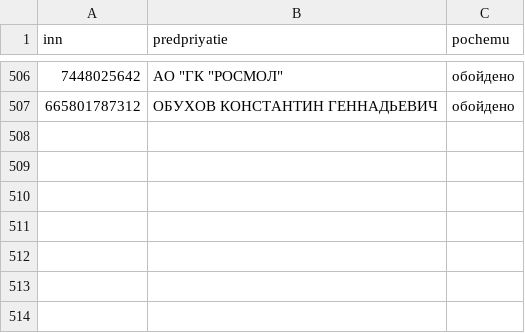
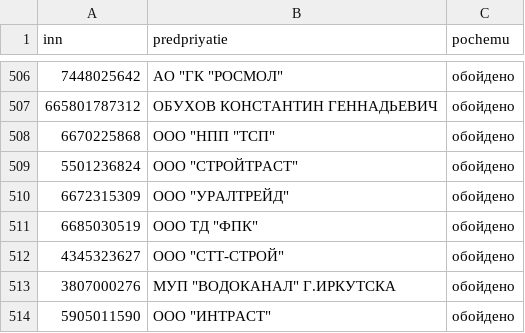
Before and after one commit to kirillrand4-alt/avto, a CSV file: seo-texts/engineers-lens/P25-yandex-kartochki-zhurnal.csv, drawn as a sheet; only a part is shown, gaps mark what is left out.

```diff
--- a/seo-texts/engineers-lens/P25-yandex-kartochki-zhurnal.csv
+++ b/seo-texts/engineers-lens/P25-yandex-kartochki-zhurnal.csv
@@ -507 +507,8 @@
 665801787312;ОБУХОВ КОНСТАНТИН ГЕННАДЬЕВИЧ;обойдено
+6670225868;"ООО ""НПП ""ТСП""";обойдено
+5501236824;"ООО ""СТРОЙТРАСТ""";обойдено
+6672315309;"ООО ""УРАЛТРЕЙД""";обойдено
+6685030519;"ООО ТД ""ФПК""";обойдено
+4345323627;"ООО ""СТТ-СТРОЙ""";обойдено
+3807000276;"МУП ""ВОДОКАНАЛ"" Г.ИРКУТСКА";обойдено
+5905011590;"ООО ""ИНТРАСТ""";обойдено
```
Also changed, not shown: seo-texts/engineers-lens/P25-YANDEX-KARTOCHKI.csv, seo-texts/engineers-lens/P25-sosedi-zhurnal.csv, 1 other file.
